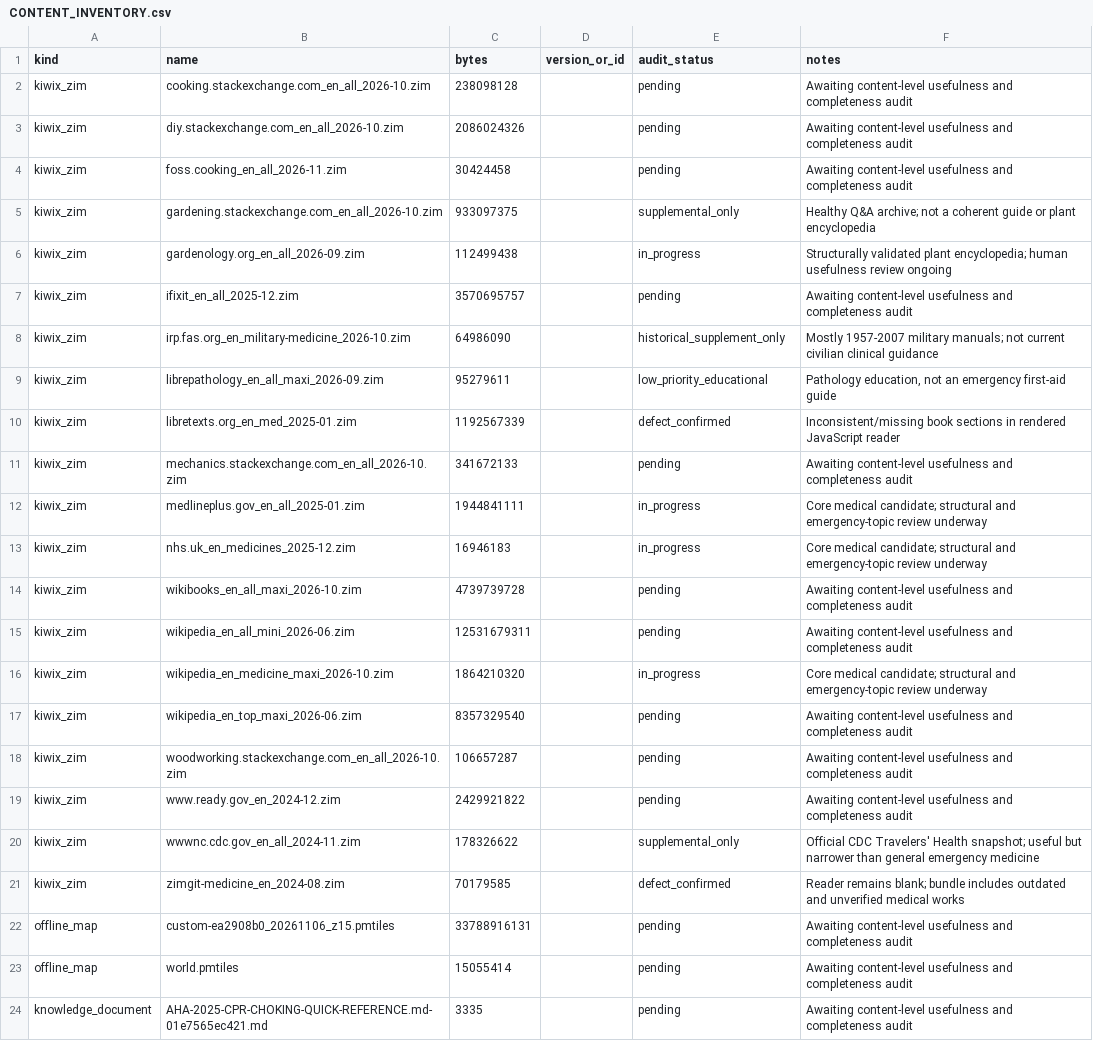
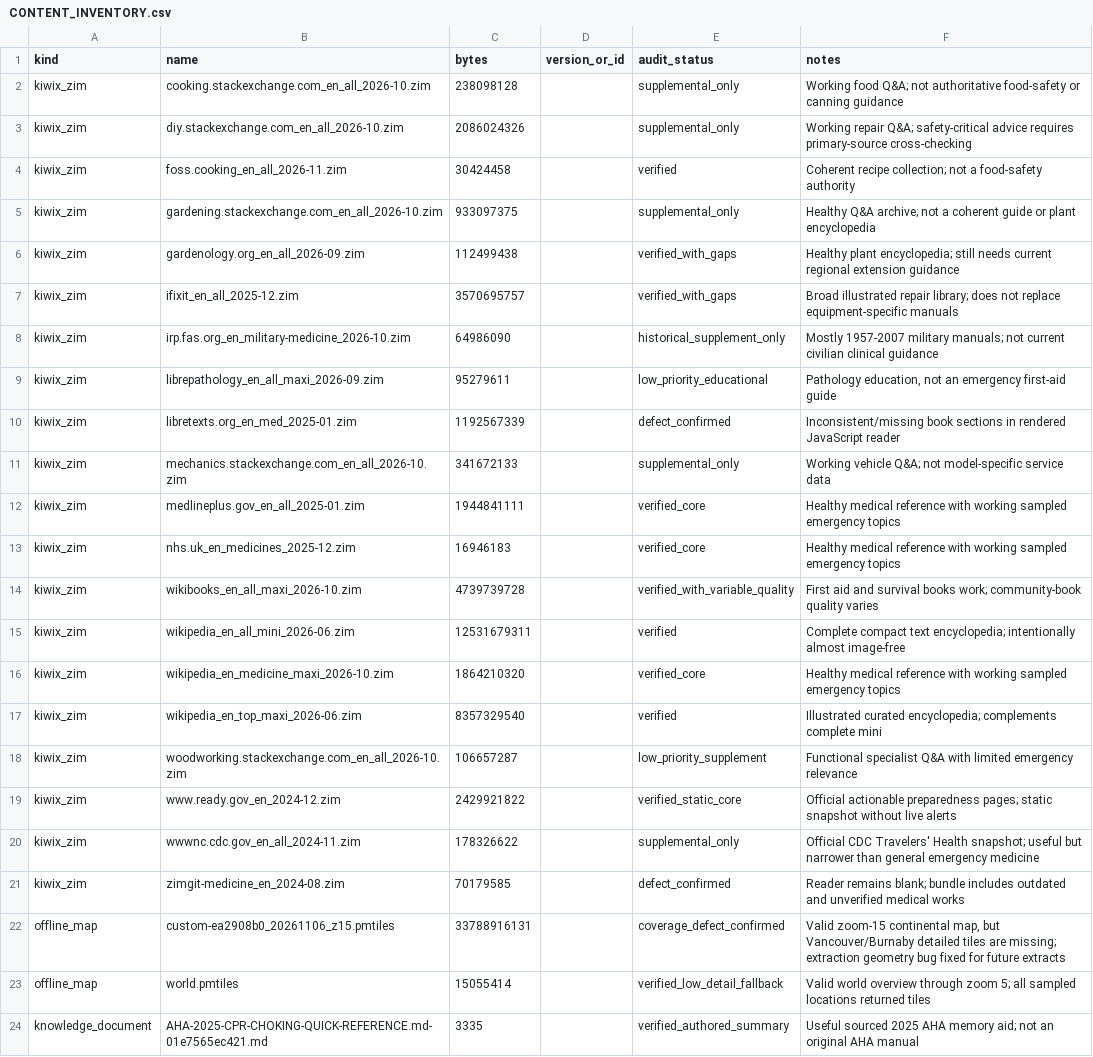
Before and after one commit to GreySkrene/project-nomad, a CSV file: docs/emergency/CONTENT_INVENTORY.csv, drawn as a sheet; only a part is shown; the diff covers the shown part only.

Commit message:
audit offline library and fix map extraction gaps

```diff
--- a/docs/emergency/CONTENT_INVENTORY.csv
+++ b/docs/emergency/CONTENT_INVENTORY.csv
@@ -1,8 +1,8 @@
 kind,name,bytes,version_or_id,audit_status,notes
-kiwix_zim,cooking.stackexchange.com_en_all_2026-10.zim,238098128,,pending,Awaiting content-level usefulness and completeness audit
-kiwix_zim,diy.stackexchange.com_en_all_2026-10.zim,2086024326,,pending,Awaiting content-level usefulness and completeness audit
-kiwix_zim,foss.cooking_en_all_2026-11.zim,30424458,,pending,Awaiting content-level usefulness and completeness audit
+kiwix_zim,cooking.stackexchange.com_en_all_2026-10.zim,238098128,,supplemental_only,Working food Q&A; not authoritative food-safety or canning guidance
+kiwix_zim,diy.stackexchange.com_en_all_2026-10.zim,2086024326,,supplemental_only,Working repair Q&A; safety-critical advice requires primary-source cross-checking
+kiwix_zim,foss.cooking_en_all_2026-11.zim,30424458,,verified,Coherent recipe collection; not a food-safety authority
 kiwix_zim,gardening.stackexchange.com_en_all_2026-10.zim,933097375,,supplemental_only,Healthy Q&A archive; not a coherent guide or plant encyclopedia
-kiwix_zim,gardenology.org_en_all_2026-09.zim,112499438,,in_progress,Structurally validated plant encyclopedia; human usefulness review ongoing
-kiwix_zim,ifixit_en_all_2025-12.zim,3570695757,,pending,Awaiting content-level usefulness and completeness audit
+kiwix_zim,gardenology.org_en_all_2026-09.zim,112499438,,verified_with_gaps,Healthy plant encyclopedia; still needs current regional extension guidance
+kiwix_zim,ifixit_en_all_2025-12.zim,3570695757,,verified_with_gaps,Broad illustrated repair library; does not replace equipment-specific manuals
 kiwix_zim,irp.fas.org_en_military-medicine_2026-10.zim,64986090,,historical_supplement_only,Mostly 1957-2007 military manuals; not current civilian clinical guidance
@@ -10,15 +10,15 @@ kiwix_zim,librepathology_en_all_maxi_2026-09.zim,95279611,,low_priority_educatio
 kiwix_zim,libretexts.org_en_med_2025-01.zim,1192567339,,defect_confirmed,Inconsistent/missing book sections in rendered JavaScript reader
-kiwix_zim,mechanics.stackexchange.com_en_all_2026-10.zim,341672133,,pending,Awaiting content-level usefulness and completeness audit
-kiwix_zim,medlineplus.gov_en_all_2025-01.zim,1944841111,,in_progress,Core medical candidate; structural and emergency-topic review underway
-kiwix_zim,nhs.uk_en_medicines_2025-12.zim,16946183,,in_progress,Core medical candidate; structural and emergency-topic review underway
-kiwix_zim,wikibooks_en_all_maxi_2026-10.zim,4739739728,,pending,Awaiting content-level usefulness and completeness audit
-kiwix_zim,wikipedia_en_all_mini_2026-06.zim,12531679311,,pending,Awaiting content-level usefulness and completeness audit
-kiwix_zim,wikipedia_en_medicine_maxi_2026-10.zim,1864210320,,in_progress,Core medical candidate; structural and emergency-topic review underway
-kiwix_zim,wikipedia_en_top_maxi_2026-06.zim,8357329540,,pending,Awaiting content-level usefulness and completeness audit
-kiwix_zim,woodworking.stackexchange.com_en_all_2026-10.zim,106657287,,pending,Awaiting content-level usefulness and completeness audit
-kiwix_zim,www.ready.gov_en_2024-12.zim,2429921822,,pending,Awaiting content-level usefulness and completeness audit
+kiwix_zim,mechanics.stackexchange.com_en_all_2026-10.zim,341672133,,supplemental_only,Working vehicle Q&A; not model-specific service data
+kiwix_zim,medlineplus.gov_en_all_2025-01.zim,1944841111,,verified_core,Healthy medical reference with working sampled emergency topics
+kiwix_zim,nhs.uk_en_medicines_2025-12.zim,16946183,,verified_core,Healthy medical reference with working sampled emergency topics
+kiwix_zim,wikibooks_en_all_maxi_2026-10.zim,4739739728,,verified_with_variable_quality,First aid and survival books work; community-book quality varies
+kiwix_zim,wikipedia_en_all_mini_2026-06.zim,12531679311,,verified,Complete compact text encyclopedia; intentionally almost image-free
+kiwix_zim,wikipedia_en_medicine_maxi_2026-10.zim,1864210320,,verified_core,Healthy medical reference with working sampled emergency topics
+kiwix_zim,wikipedia_en_top_maxi_2026-06.zim,8357329540,,verified,Illustrated curated encyclopedia; complements complete mini
+kiwix_zim,woodworking.stackexchange.com_en_all_2026-10.zim,106657287,,low_priority_supplement,Functional specialist Q&A with limited emergency relevance
+kiwix_zim,www.ready.gov_en_2024-12.zim,2429921822,,verified_static_core,Official actionable preparedness pages; static snapshot without live alerts
 kiwix_zim,wwwnc.cdc.gov_en_all_2024-11.zim,178326622,,supplemental_only,Official CDC Travelers' Health snapshot; useful but narrower than general emergency medicine
 kiwix_zim,zimgit-medicine_en_2024-08.zim,70179585,,defect_confirmed,Reader remains blank; bundle includes outdated and unverified medical works
-offline_map,custom-ea2908b0_20261106_z15.pmtiles,33788916131,,pending,Awaiting content-level usefulness and completeness audit
-offline_map,world.pmtiles,15055414,,pending,Awaiting content-level usefulness and completeness audit
-knowledge_document,AHA-2025-CPR-CHOKING-QUICK-REFERENCE.md-01e7565ec421.md,3335,,pending,Awaiting content-level usefulness and completeness audit
+offline_map,custom-ea2908b0_20261106_z15.pmtiles,33788916131,,coverage_defect_confirmed,"Valid zoom-15 continental map, but Vancouver/Burnaby detailed tiles are missing; extraction geometry bug fixed for future extracts"
+offline_map,world.pmtiles,15055414,,verified_low_detail_fallback,Valid world overview through zoom 5; all sampled locations returned tiles
+knowledge_document,AHA-2025-CPR-CHOKING-QUICK-REFERENCE.md-01e7565ec421.md,3335,,verified_authored_summary,Useful sourced 2025 AHA memory aid; not an original AHA manual
```
Also changed, not shown: 98 edited cells elsewhere in this file, 23 other files.
